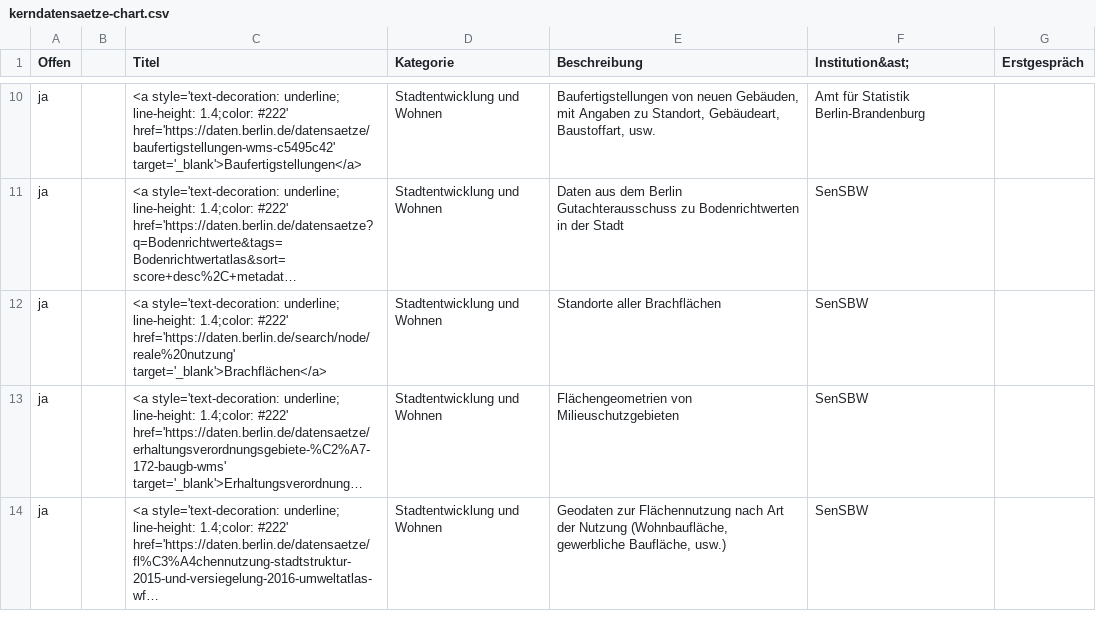
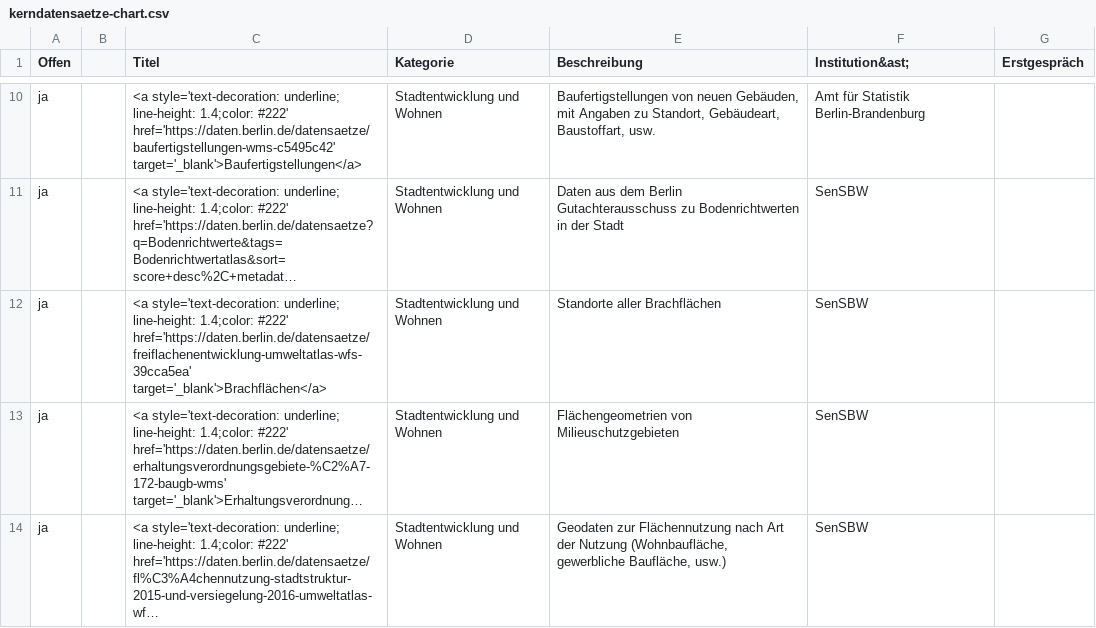
Before and after one commit to technologiestiftung/kerndatensaetze-monitor, a CSV file: data/kerndatensaetze-chart.csv, drawn as a sheet; only a part is shown, gaps mark what is left out; long unchanged cells end in …; the diff names each change by its address in the sheet, - before the commit and + after, or states it on an @@ line.

```diff
--- a/data/kerndatensaetze-chart.csv
+++ b/data/kerndatensaetze-chart.csv
-C12 (Titel): …1.4;color: #222' href='https://daten.berlin.de/search/node/reale%20nutzung' target='_blank'>Brachflächen</a>
+C12 (Titel): …1.4;color: #222' href='https://daten.berlin.de/datensaetze/freiflachenentwicklung-umweltatlas-wfs-39cca5ea' target='_blank'>Brachflächen</a>
```
